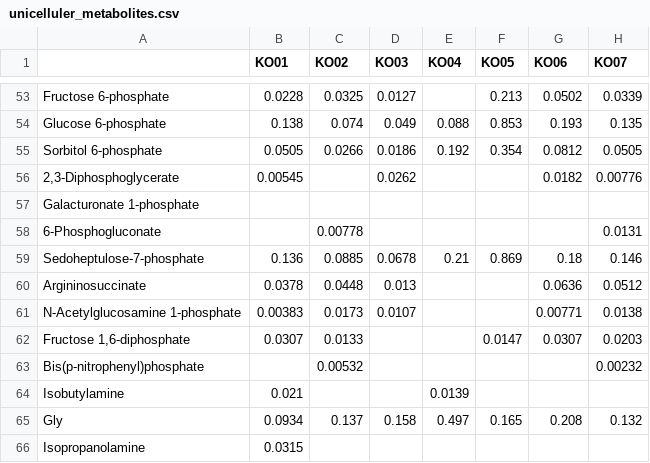
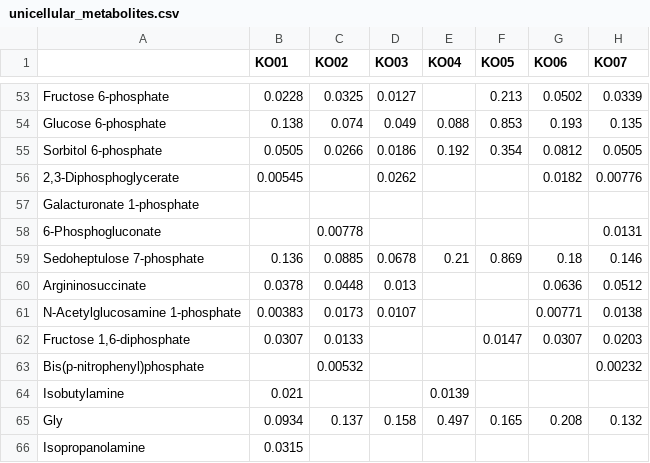
Before and after one commit to itu-bioinformatics-database-lab/metabolitics-breast-cancer-case-study, a CSV file: dataset/unicellular/unicellular_metabolites.csv (was dataset/unicelluler/unicelluler_metabolites.csv), drawn as a sheet; only a part is shown, gaps mark what is left out; the diff names each change by its address in the sheet, - before the commit and + after, or states it on an @@ line.

```diff
--- a/dataset/unicelluler/unicelluler_metabolites.csv
+++ b/dataset/unicellular/unicellular_metabolites.csv
-A59: Sedoheptulose-7-phosphate
+A59: Sedoheptulose 7-phosphate
```
Also changed, not shown: dataset/unicellular/unicellular_flux.csv, dataset/unicellular/unicellular_metabolite_names.csv, 8 other files.
